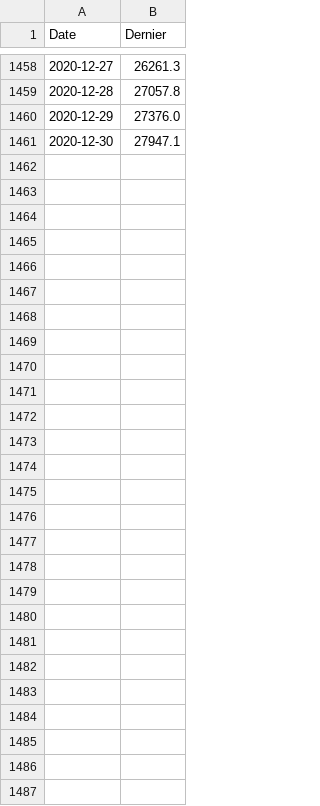
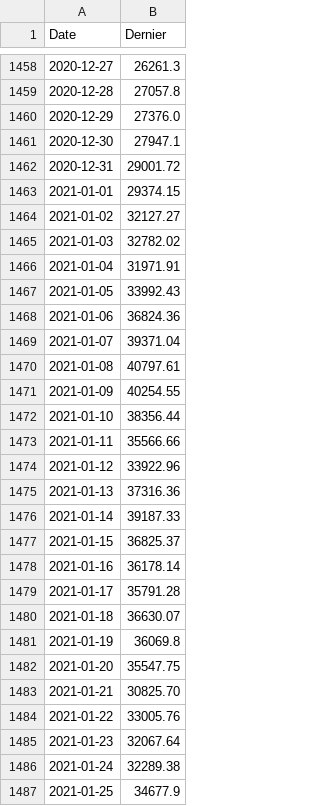
Before and after one commit to AntoineMkr/PythonNLPBitcoin, a CSV file: BTC_price/BTCUSDClean.csv, drawn as a sheet; only a part is shown, gaps mark what is left out.

```diff
--- a/BTC_price/BTCUSDClean.csv
+++ b/BTC_price/BTCUSDClean.csv
@@ -1461 +1461,27 @@ Date,Dernier
 2020-12-30,27947.1
+2020-12-31,29001.72
+2021-01-01,29374.15
+2021-01-02,32127.27
+2021-01-03,32782.02
+2021-01-04,31971.91
+2021-01-05,33992.43
+2021-01-06,36824.36
+2021-01-07,39371.04
+2021-01-08,40797.61
+2021-01-09,40254.55
+2021-01-10,38356.44
+2021-01-11,35566.66
+2021-01-12,33922.96
+2021-01-13,37316.36
+2021-01-14,39187.33
+2021-01-15,36825.37
+2021-01-16,36178.14
+2021-01-17,35791.28
+2021-01-18,36630.07
+2021-01-19,36069.8
+2021-01-20,35547.75
+2021-01-21,30825.70
+2021-01-22,33005.76
+2021-01-23,32067.64
+2021-01-24,32289.38
+2021-01-25,34677.9
```
Also changed, not shown: mainData/sentimentHashtag.csv, 7 other files.
